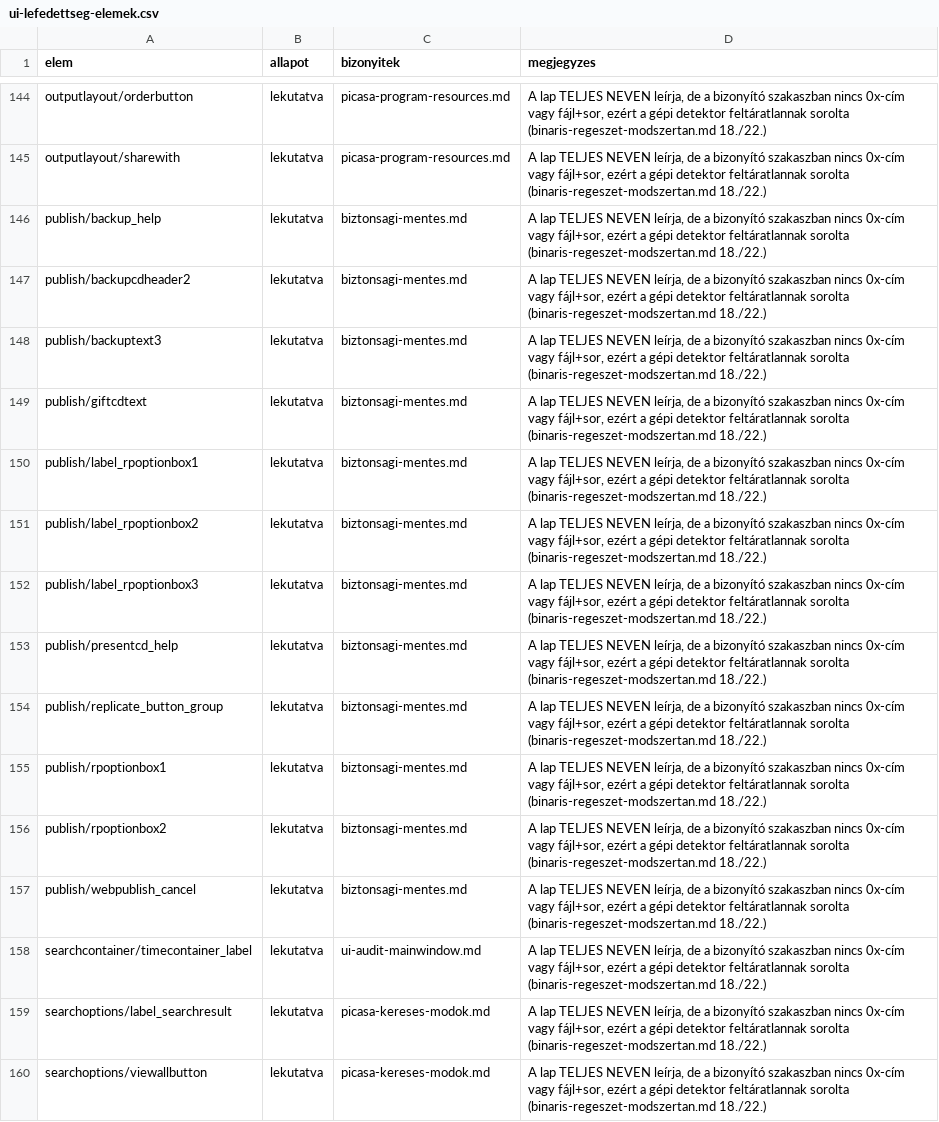
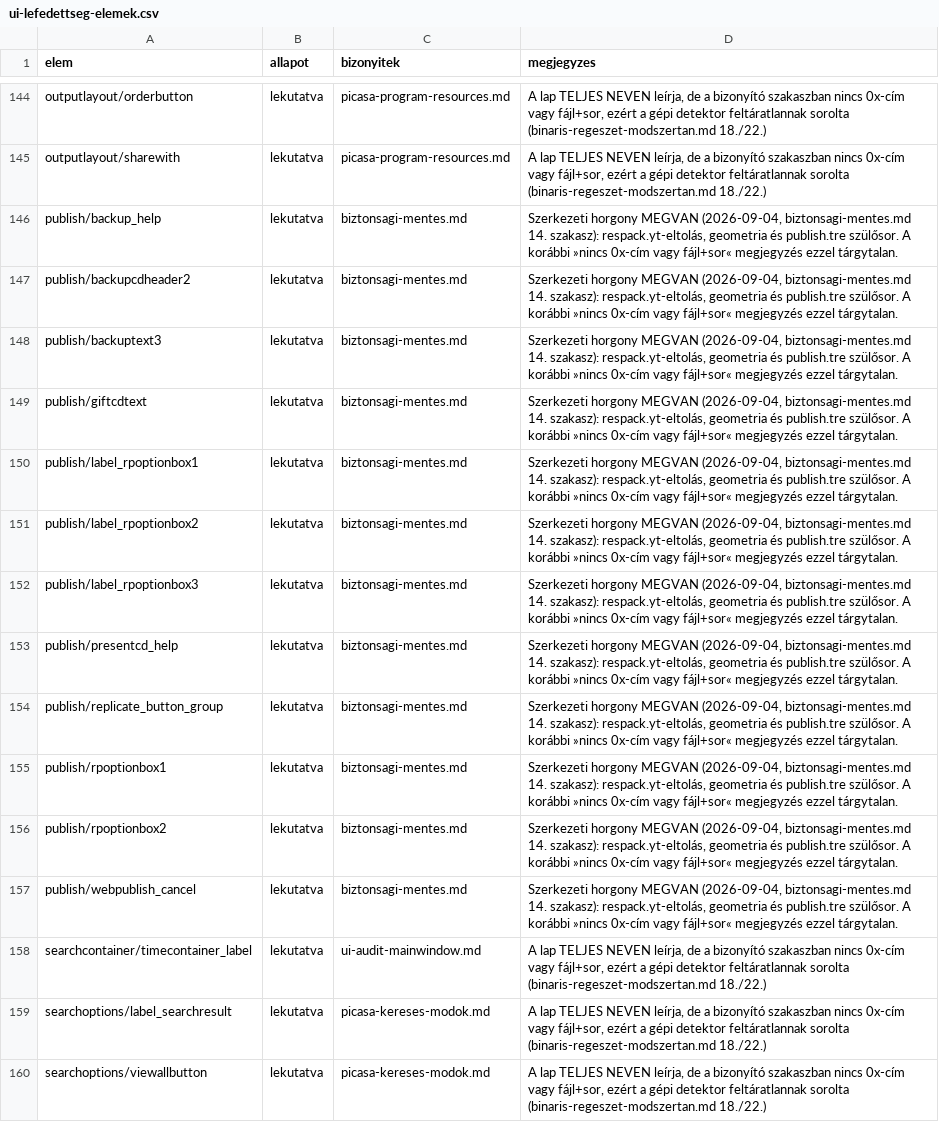
Before and after one commit to sanchomuzax/PicasaPy, a CSV file: docs/specs/ui-lefedettseg-elemek.csv, drawn as a sheet; only a part is shown, gaps mark what is left out; the diff names each change by its address in the sheet, - before the commit and + after, or states it on an @@ line.

```diff
--- a/docs/specs/ui-lefedettseg-elemek.csv
+++ b/docs/specs/ui-lefedettseg-elemek.csv
-D146:D157 (megjegyzes): A lap TELJES NEVEN leírja, de a bizonyító szakaszban nincs 0x-cím vagy fájl+sor, ezért a gépi detektor feltáratlannak sorolta (binaris-regeszet-modszertan.md 18./22.)
+D146:D157 (megjegyzes): Szerkezeti horgony MEGVAN (2026-09-04, biztonsagi-mentes.md 14. szakasz): respack.yt-eltolás, geometria és publish.tre szülősor. A korábbi »nincs 0x-cím vagy fájl+sor« megjegyzés ezzel tárgytalan.
```
Also changed, not shown: 2 other files.
